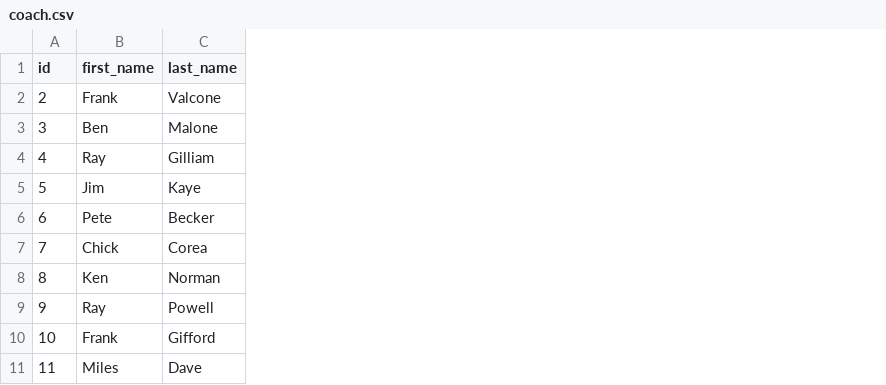
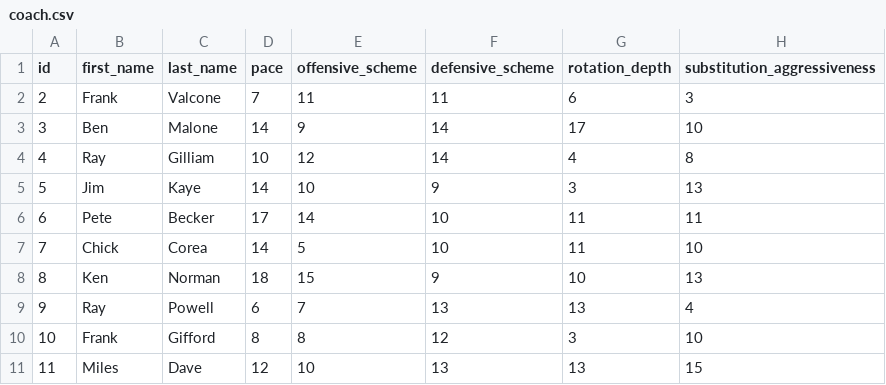
Before and after one commit to davetii/gametime, a CSV file: gametime-service/gametime-app/src/main/resources/db/coach.csv, drawn as a sheet; only a part is shown; the diff names each change by its address in the sheet, - before the commit and + after, or states it on an @@ line.

```diff
--- a/gametime-service/gametime-app/src/main/resources/db/coach.csv
+++ b/gametime-service/gametime-app/src/main/resources/db/coach.csv
+column D (pace), rows 2-11: 7 | 14 | 10 | 14 | 17 | 14 | 18 | 6 | 8 | 12
+column E (offensive_scheme), rows 2-11: 11 | 9 | 12 | 10 | 14 | 5 | 15 | 7 | 8 | 10
+column F (defensive_scheme), rows 2-11: 11 | 14 | 14 | 9 | 10 | 10 | 9 | 13 | 12 | 13
+column G (rotation_depth), rows 2-11: 6 | 17 | 4 | 3 | 11 | 11 | 10 | 13 | 3 | 13
+column H (substitution_aggressiveness), rows 2-11: 3 | 10 | 8 | 13 | 11 | 10 | 13 | 4 | 10 | 15
```
Also changed, not shown: 9 other files.
